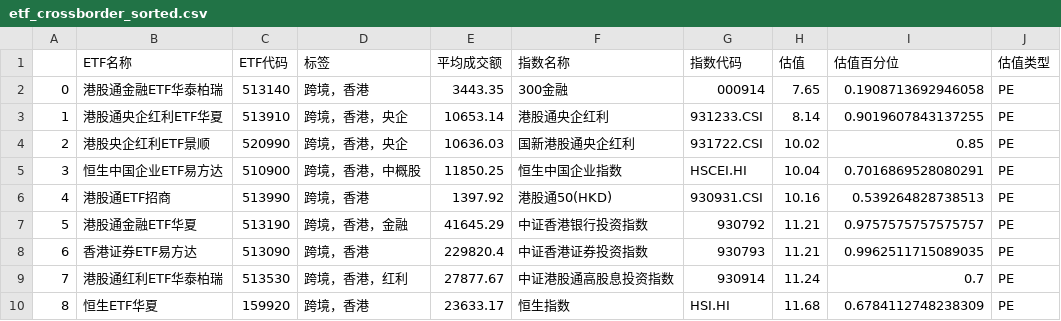
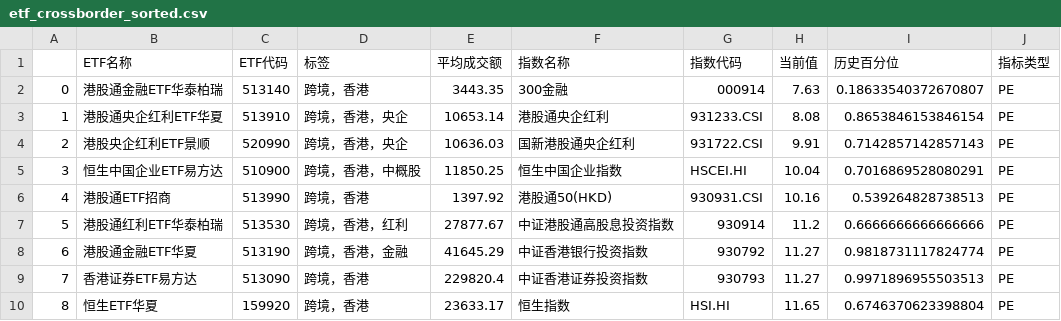
Before and after one commit to tcfh2016/anetf, a CSV file: mail/etf_crossborder_sorted.csv, drawn as a sheet; only a part is shown; the diff covers the shown part only.

```diff
--- a/mail/etf_crossborder_sorted.csv
+++ b/mail/etf_crossborder_sorted.csv
@@ -1,10 +1,10 @@
-,ETF名称,ETF代码,标签,平均成交额,指数名称,指数代码,估值,估值百分位,估值类型
-0,港股通金融ETF华泰柏瑞,513140,跨境，香港,3443.35,300金融,000914,7.65,0.1908713692946058,PE
-1,港股通央企红利ETF华夏,513910,跨境，香港，央企,10653.14,港股通央企红利,931233.CSI,8.14,0.9019607843137255,PE
-2,港股央企红利ETF景顺,520990,跨境，香港，央企,10636.03,国新港股通央企红利,931722.CSI,10.02,0.85,PE
+,ETF名称,ETF代码,标签,平均成交额,指数名称,指数代码,当前值,历史百分位,指标类型
+0,港股通金融ETF华泰柏瑞,513140,跨境，香港,3443.35,300金融,000914,7.63,0.18633540372670807,PE
+1,港股通央企红利ETF华夏,513910,跨境，香港，央企,10653.14,港股通央企红利,931233.CSI,8.08,0.8653846153846154,PE
+2,港股央企红利ETF景顺,520990,跨境，香港，央企,10636.03,国新港股通央企红利,931722.CSI,9.91,0.7142857142857143,PE
 3,恒生中国企业ETF易方达,510900,跨境，香港，中概股,11850.25,恒生中国企业指数,HSCEI.HI,10.04,0.7016869528080291,PE
 4,港股通ETF招商,513990,跨境，香港,1397.92,港股通50(HKD),930931.CSI,10.16,0.539264828738513,PE
-5,港股通金融ETF华夏,513190,跨境，香港，金融,41645.29,中证香港银行投资指数,930792,11.21,0.9757575757575757,PE
-6,香港证券ETF易方达,513090,跨境，香港,229820.4,中证香港证券投资指数,930793,11.21,0.9962511715089035,PE
-7,港股通红利ETF华泰柏瑞,513530,跨境，香港，红利,27877.67,中证港股通高股息投资指数,930914,11.24,0.7,PE
-8,恒生ETF华夏,159920,跨境，香港,23633.17,恒生指数,HSI.HI,11.68,0.6784112748238309,PE
+5,港股通红利ETF华泰柏瑞,513530,跨境，香港，红利,27877.67,中证港股通高股息投资指数,930914,11.2,0.6666666666666666,PE
+6,港股通金融ETF华夏,513190,跨境，香港，金融,41645.29,中证香港银行投资指数,930792,11.27,0.9818731117824774,PE
+7,香港证券ETF易方达,513090,跨境，香港,229820.4,中证香港证券投资指数,930793,11.27,0.9971896955503513,PE
+8,恒生ETF华夏,159920,跨境，香港,23633.17,恒生指数,HSI.HI,11.65,0.6746370623398804,PE
```
Also changed, not shown: 54 edited cells elsewhere in this file, mail/etf_bond_sorted.csv, mail/etf_commodity_sorted.csv, 7 other files.
